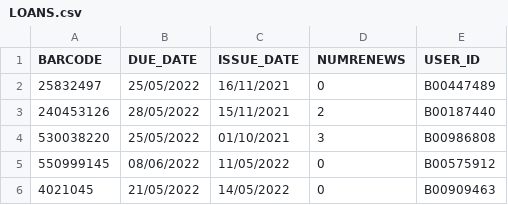
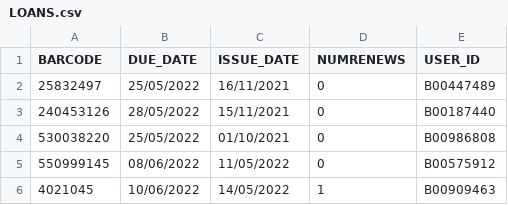
Before and after one commit to babou212/com102-library-system, a CSV file: src/main/resources/LOANS.csv, drawn as a sheet.

```diff
--- a/src/main/resources/LOANS.csv
+++ b/src/main/resources/LOANS.csv
@@ -2,5 +2,5 @@
 "25832497","25/05/2022","16/11/2021","0","B00447489"
-"240453126","28/05/2022","15/11/2021","2","B00187440"
-"530038220","25/05/2022","01/10/2021","3","B00986808"
+"240453126","28/05/2022","15/11/2021","0","B00187440"
+"530038220","25/05/2022","01/10/2021","0","B00986808"
 "550999145","08/06/2022","11/05/2022","0","B00575912"
-"4021045","21/05/2022","14/05/2022","0","B00909463"
+"4021045","10/06/2022","14/05/2022","1","B00909463"
```
Also changed, not shown: 9 other files.
